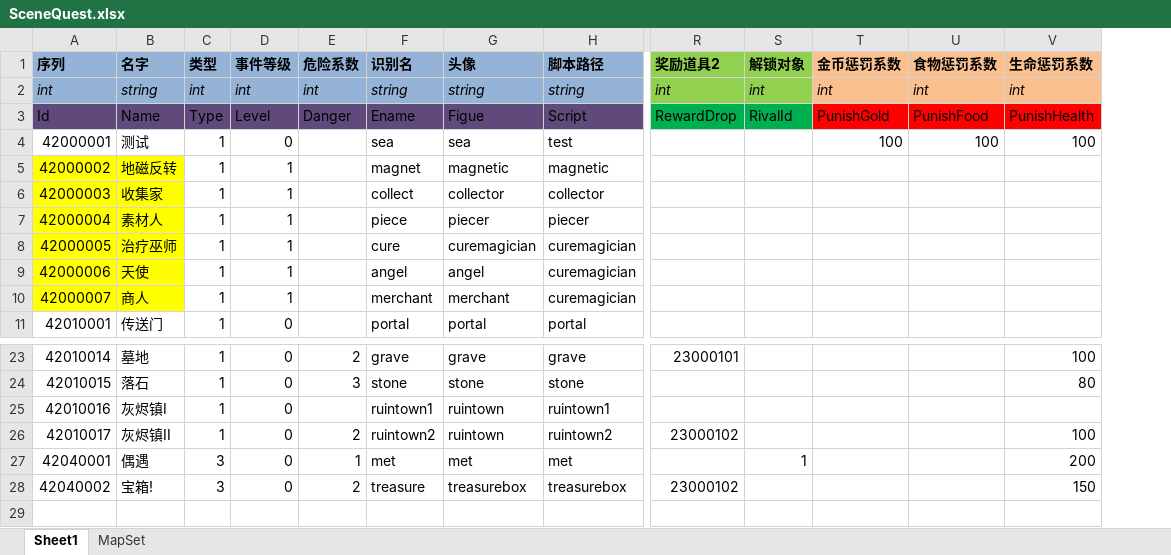
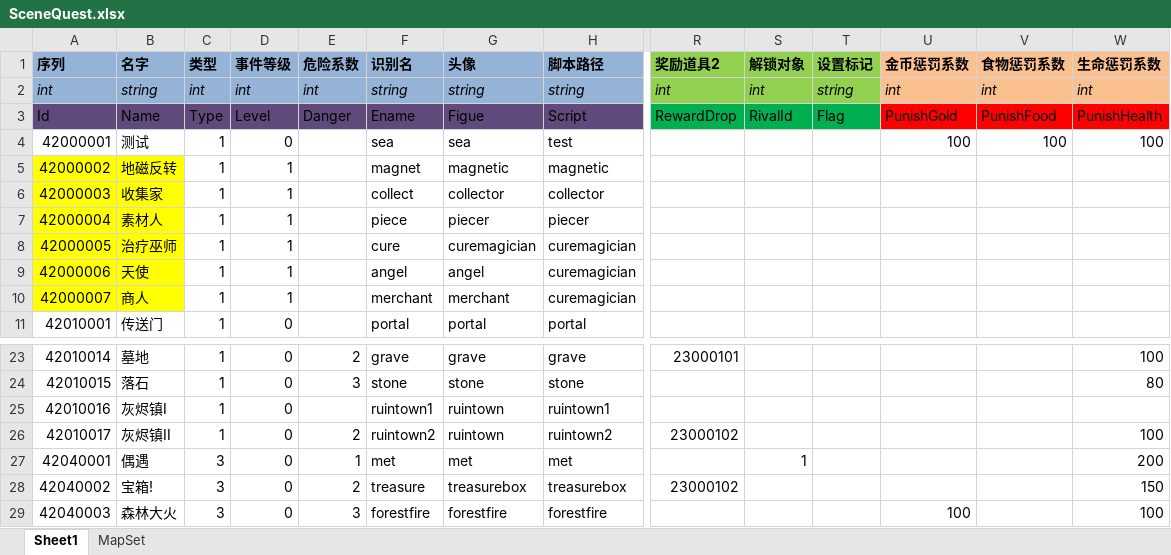
Before and after one commit to realeternia/TOMClassic, an Excel workbook: ConfigData/Xlsx/SceneQuest.xlsx, sheet Sheet1, drawn as a sheet; only a part is shown, gaps mark what is left out; values as stored, in another font and other column widths than the file's, no borders; table styles not drawn; rows hold the shown columns only; the diff names each change by its address in the sheet, - before the commit and + after, or states it on an @@ line.

```diff
--- a/ConfigData/Xlsx/SceneQuest.xlsx (sheet Sheet1)
+++ b/ConfigData/Xlsx/SceneQuest.xlsx (sheet Sheet1)
+column T (设置标记), rows 2-3: string | Flag
+row 29: 42040003 | 森林大火 | 3 | 0 | 3 | forestfire | forestfire | forestfire |  |  |  | 100 |  | 100
```
Also changed, not shown: sheet MapSet, ConfigData/Xlsx/People.xlsx, ConfigData/Xlsx/Scene.xlsx, 12 other files.
